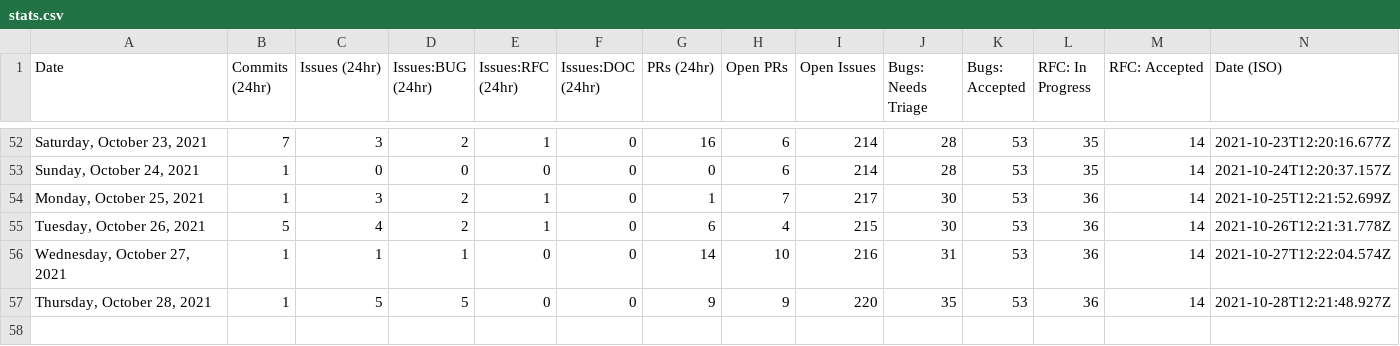
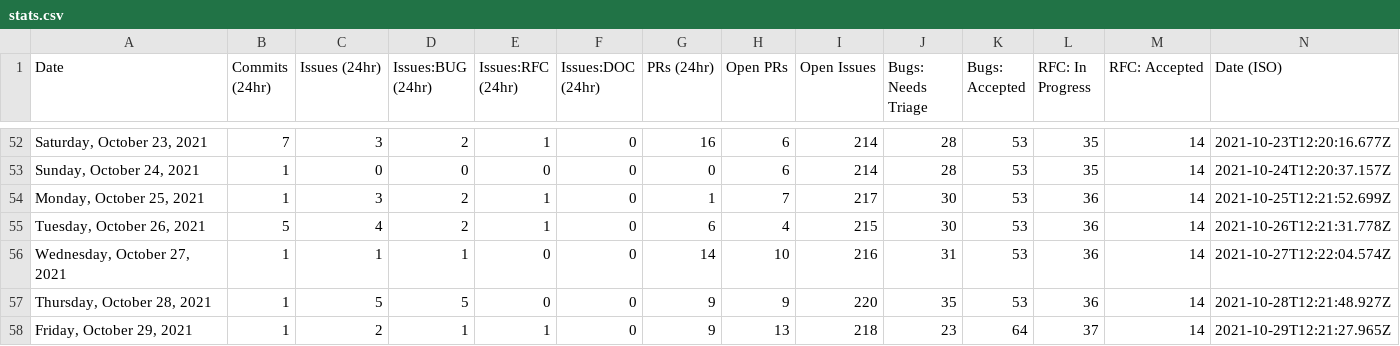
Before and after one commit to albinkc/astro, a CSV file: scripts/stats/stats.csv, drawn as a sheet; only a part is shown, gaps mark what is left out.

```diff
--- a/scripts/stats/stats.csv
+++ b/scripts/stats/stats.csv
@@ -57 +57,2 @@ Date,Commits (24hr),Issues (24hr),Issues:BUG (24hr),Issues:RFC (24hr),Issues:DOC
 "Thursday, October 28, 2021",1,5,5,0,0,9,9,220,35,53,36,14,"2021-10-28T12:21:48.927Z"
+"Friday, October 29, 2021",1,2,1,1,0,9,13,218,23,64,37,14,"2021-10-29T12:21:27.965Z"
```
